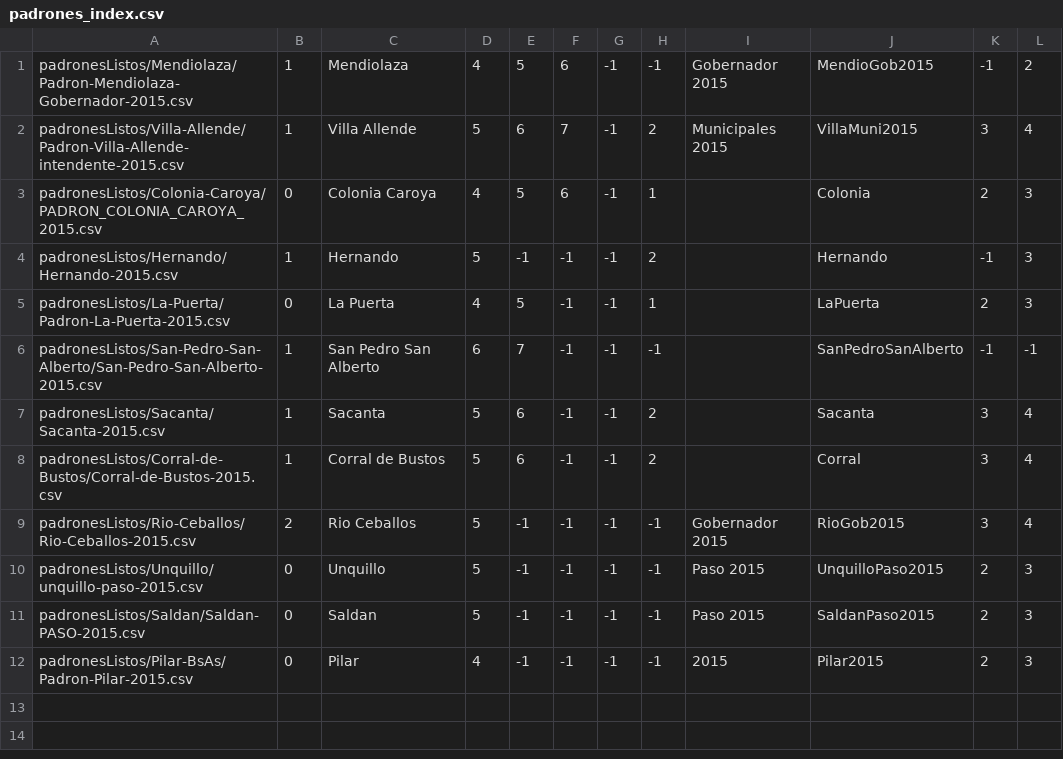
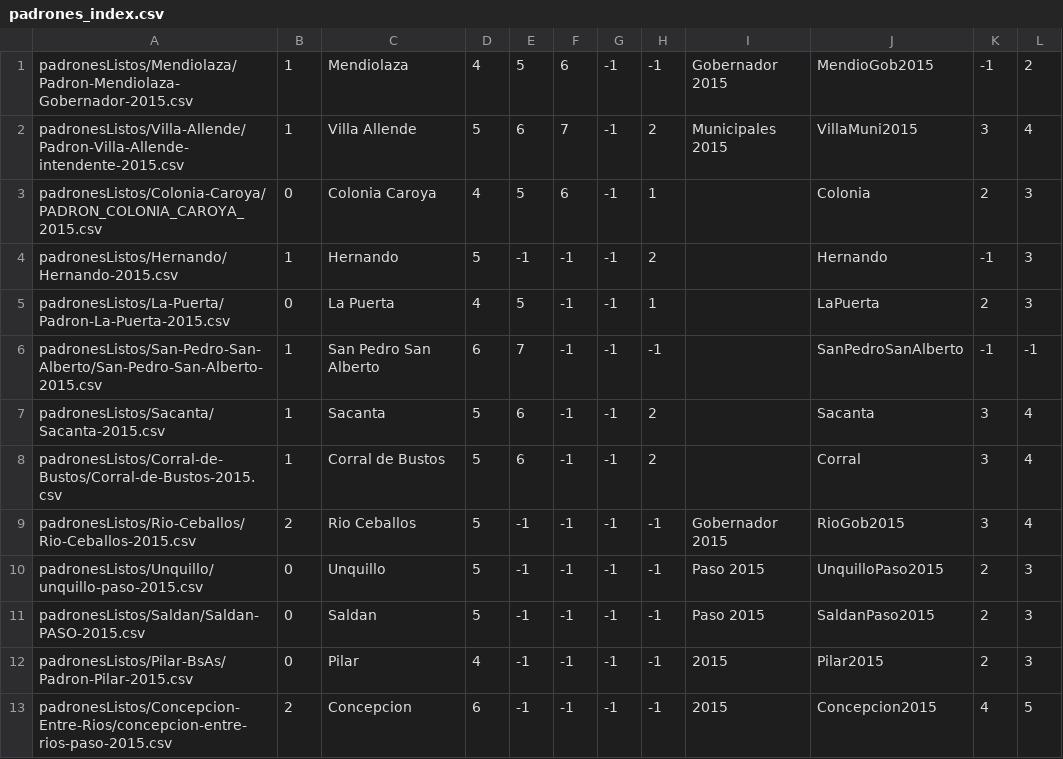
Before and after one commit to avdata99/padrones-electorales, a CSV file: padrones_index.csv, drawn as a sheet; the diff names each change by its address in the sheet, - before the commit and + after, or states it on an @@ line.

Commit message:
se agrego concepcion en entre rios

```diff
--- a/padrones_index.csv
+++ b/padrones_index.csv
+row 13: padronesListos/Concepcion-Entre-Rios/concepcion-entre-rios-paso-2015.csv | 2 | Concepcion | 6 | -1 | -1 | -1 | -1 | 2015 | Concepcion2015 | 4 | 5
```
Also changed, not shown: 50 other files.
